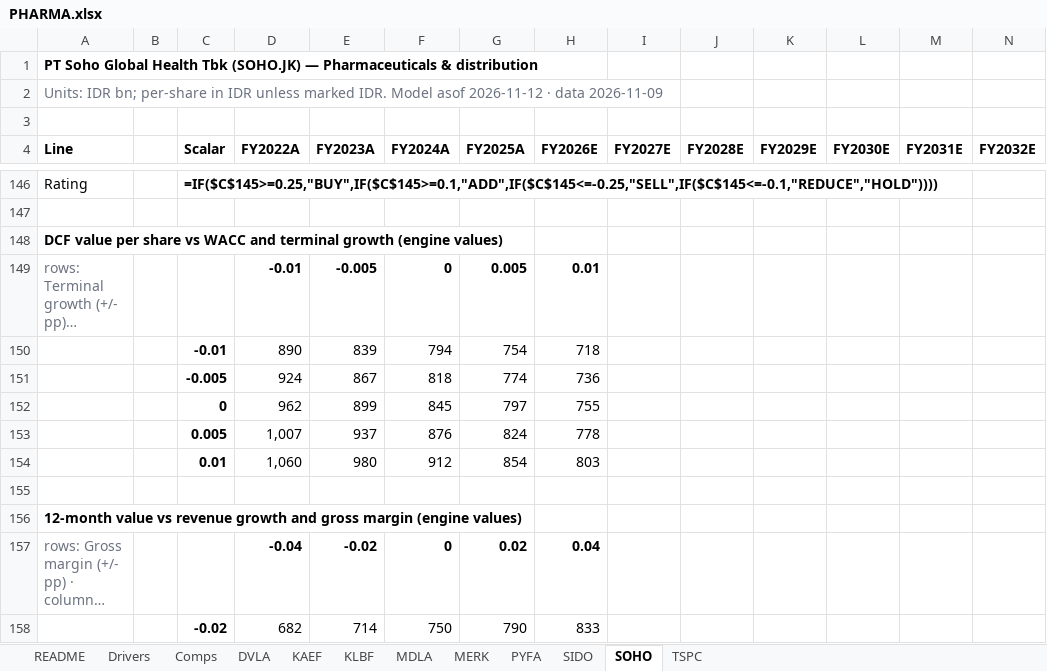
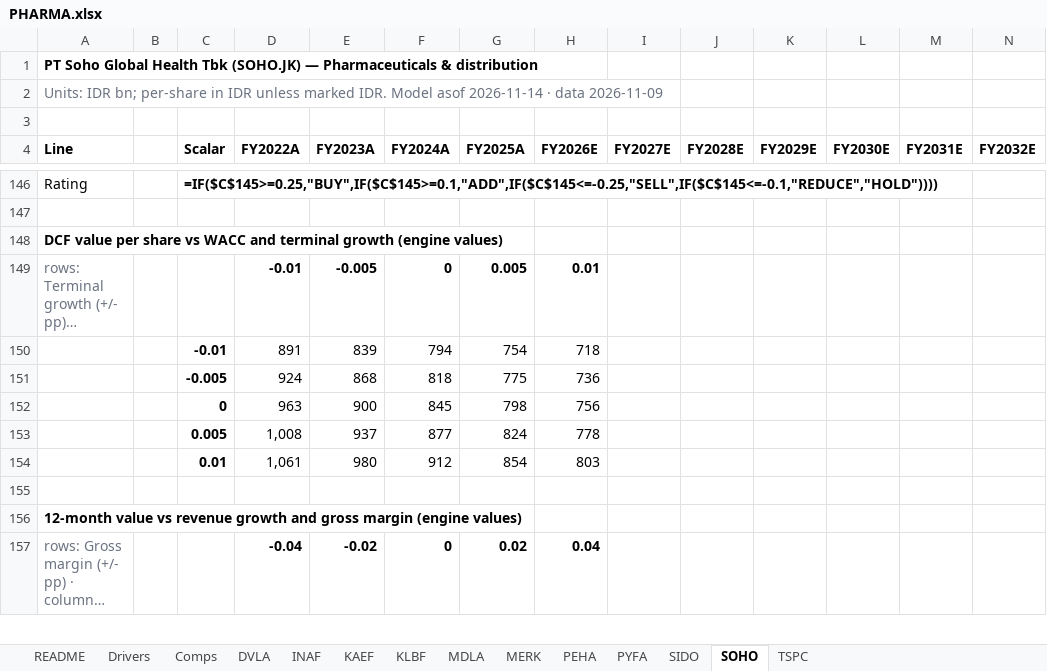
Before and after one commit to snipekick/sixsouth-dashboard, an Excel workbook: models/PHARMA.xlsx, sheet SOHO, drawn as a sheet; only a part is shown, gaps mark what is left out; long unchanged cells end in …; values as stored, in another font and other column widths than the file's, no borders; formulas without a stored value are shown as written; removed rows and columns are numbered as before the commit, all else as after; rows hold the shown columns only; the diff covers the shown part only; the diff names each change by its address in the sheet, - before the commit and + after, or states it on an @@ line.

```diff
--- a/models/PHARMA.xlsx (sheet SOHO)
+++ b/models/PHARMA.xlsx (sheet SOHO)
+sheet tab: INAF
+sheet tab: PEHA
-A2 (Line): …Model asof 2026-11-12 · data…
+A2 (Line): …Model asof 2026-11-14 · data…
-D150 (FY2022A): 890
+D150 (FY2022A): 891
-E151 (FY2023A): 867
+E151 (FY2023A): 868
-G151 (FY2025A): 774
+G151 (FY2025A): 775
-row 152:  |  | 0 | 962 | 899 | 845 | 797 | 755
+row 152:  |  | 0 | 963 | 900 | 845 | 798 | 756
-D153 (FY2022A): 1,007
+D153 (FY2022A): 1,008
-F153 (FY2024A): 876
+F153 (FY2024A): 877
-D154 (FY2022A): 1,060
+D154 (FY2022A): 1,061
-row 158:  |  | -0.02 | 682 | 714 | 750 | 790 | 833
```
Also changed, not shown: 5 added rows, 4 removed rows and 16 edited cells elsewhere in this sheet, sheet MERK, sheet KLBF, sheet DVLA, sheet SIDO, sheet MDLA, sheet KAEF, 5 more sheets, models/PULP_PAPER.xlsx, 26 other files.
